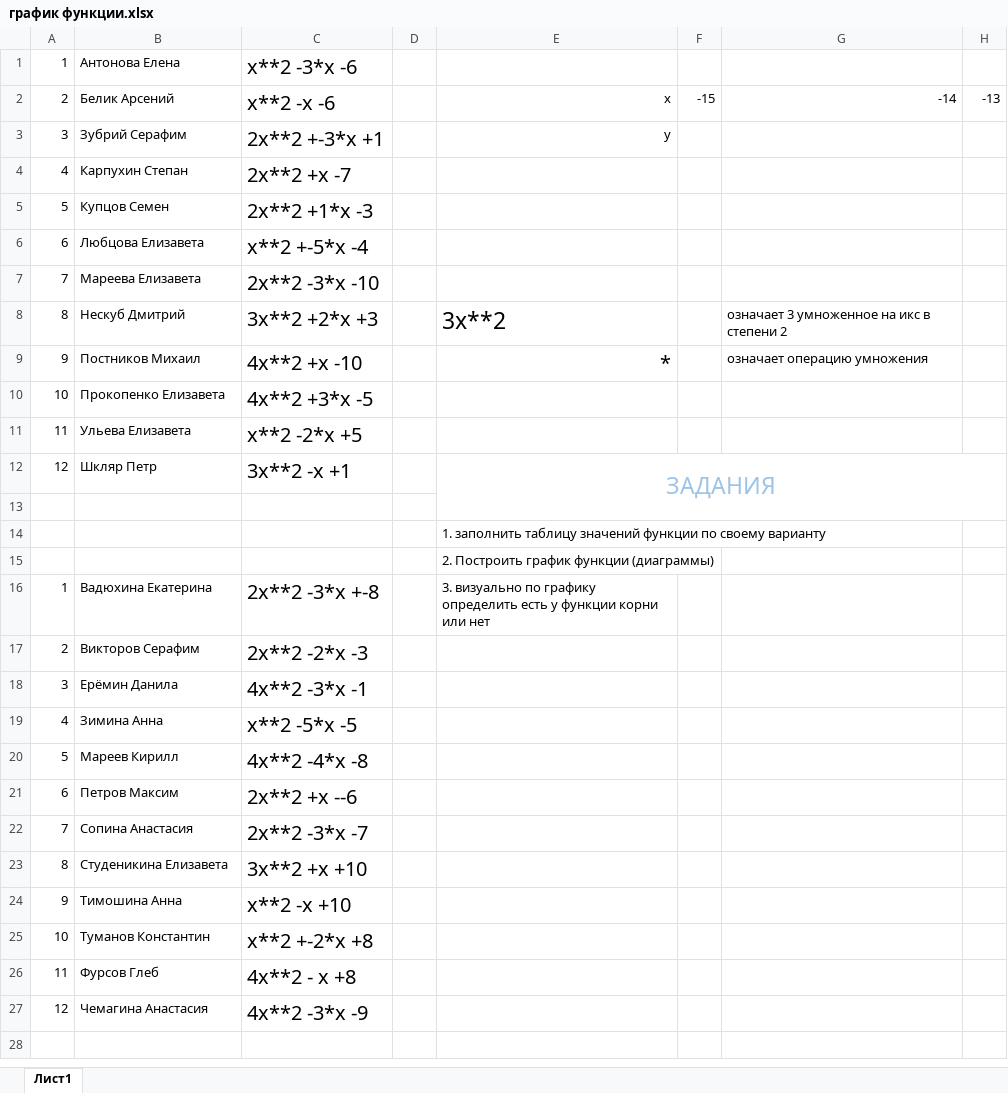
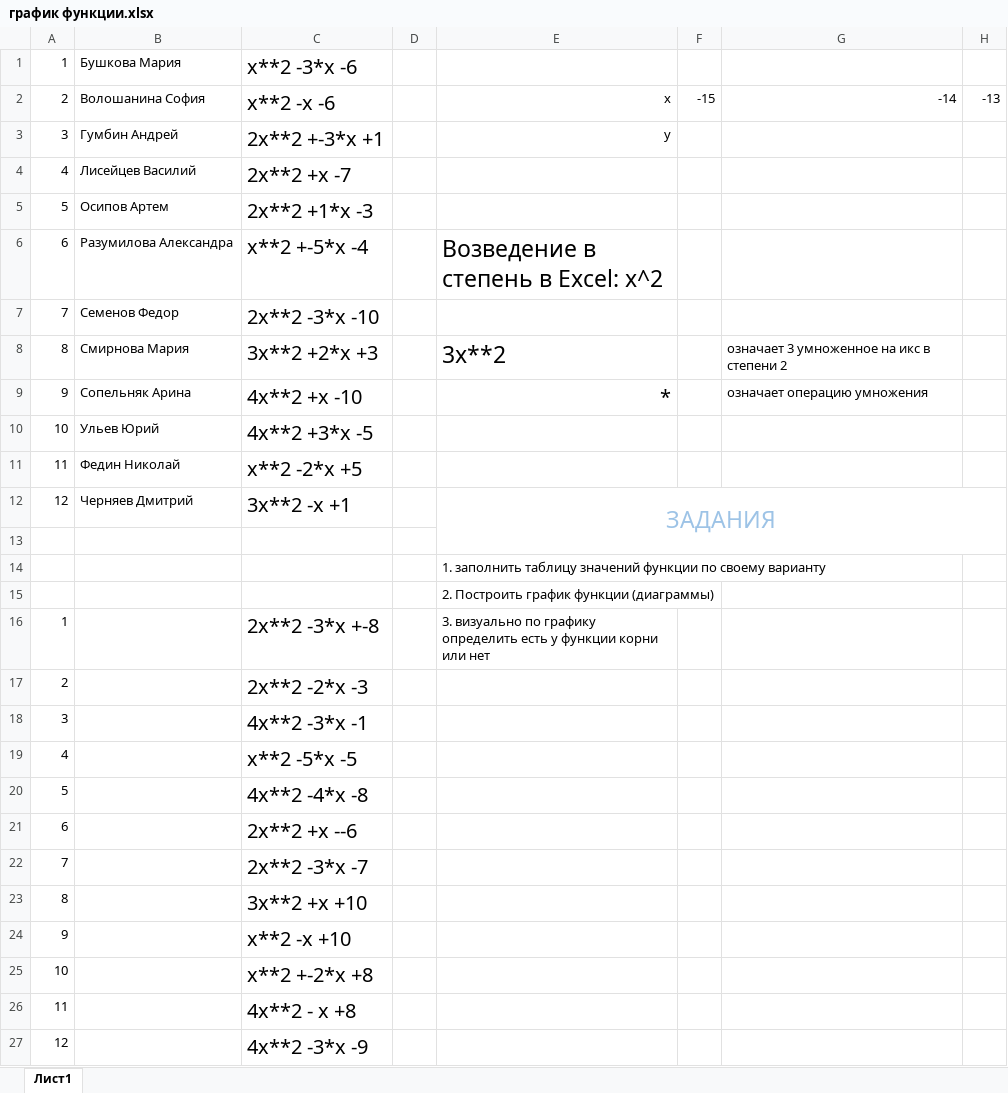
Before and after one commit to lotar37/teacher, an Excel workbook: 9 класс/график функции.xlsx, sheet Лист1, drawn as a sheet; only a part is shown; values as stored, in another font and other column widths than the file's, no borders; the diff names each change by its address in the sheet, - before the commit and + after, or states it on an @@ line.

```diff
--- a/9 класс/график функции.xlsx (sheet Лист1)
+++ b/9 класс/график функции.xlsx (sheet Лист1)
-B1: Антонова Елена
+B1: Бушкова Мария
-B2: Белик Арсений
+B2: Волошанина София
-B3: Зубрий Серафим
+B3: Гумбин Андрей
-B4: Карпухин Степан
+B4: Лисейцев Василий
-B5: Купцов Семен
+B5: Осипов Артем
-B6: Любцова Елизавета
+B6: Разумилова Александра
-E6: (empty)
+E6: Возведение в степень в Excel: х^2
-B7: Мареева Елизавета
+B7: Семенов Федор
-B8: Нескуб Дмитрий
+B8: Смирнова Мария
-B9: Постников Михаил
+B9: Сопельняк Арина
-B10: Прокопенко Елизавета
+B10: Ульев Юрий
-B11: Ульева Елизавета
+B11: Федин Николай
-B12: Шкляр Петр
+B12: Черняев Дмитрий
-B16: Вадюхина Екатерина
+B16: (empty)
-B17: Викторов Серафим
+B17: (empty)
-B18: Ерёмин Данила
+B18: (empty)
-B19: Зимина Анна
+B19: (empty)
-B20: Мареев Кирилл
+B20: (empty)
-B21: Петров Максим
+B21: (empty)
-B22: Сопина Анастасия
+B22: (empty)
-B23: Студеникина Елизавета
+B23: (empty)
-B24: Тимошина Анна
+B24: (empty)
-B25: Туманов Константин
+B25: (empty)
-B26: Фурсов Глеб
+B26: (empty)
-B27: Чемагина Анастасия
+B27: (empty)
```
Also changed, not shown: 8 класс/контрольные/Мат осн инф/Книга1.xlsx, 9 класс/вычисления.xlsx, 25 other files.
